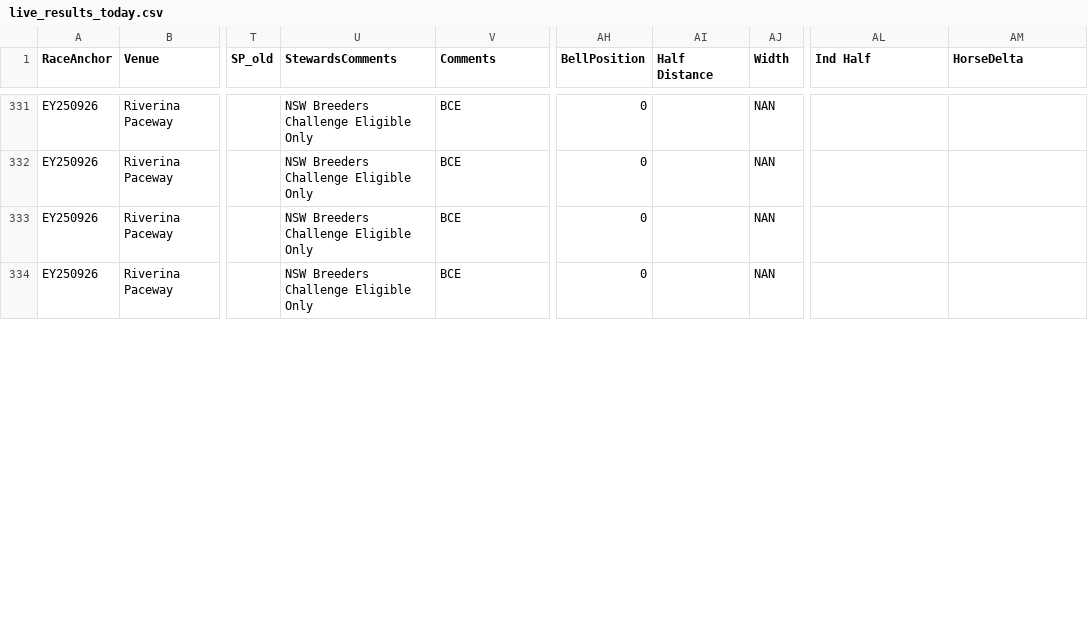
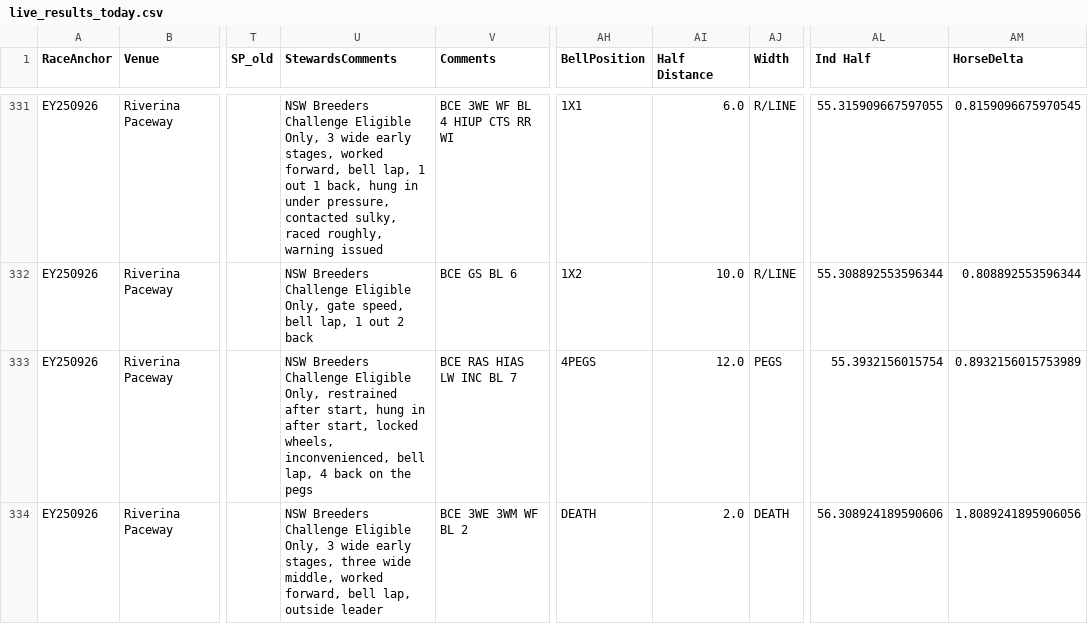
Before and after one commit to harnessapp/Trotify, a CSV file: live_results_today.csv, drawn as a sheet; only a part is shown, gaps mark what is left out; the diff covers the shown part only; the diff names each change by its address in the sheet, - before the commit and + after, or states it on an @@ line.

```diff
--- a/live_results_today.csv
+++ b/live_results_today.csv
-U331 (StewardsComments): …Challenge Eligible Only
+U331 (StewardsComments): …Challenge Eligible Only, 3 wide early stages, worked forward, bell lap, 1 out 1 back, hung in under pressure, contacted sulky, raced roughly, warning issued
-V331 (Comments): BCE
+V331 (Comments): BCE 3WE WF BL 4 HIUP CTS RR WI
-AH331 (BellPosition): 0
+AH331 (BellPosition): 1X1
-AI331 (Half Distance): (empty)
+AI331 (Half Distance): 6.0
-AJ331:AJ332 (Width): NAN
+AJ331:AJ332 (Width): R/LINE
-AL331 (Ind Half): (empty)
+AL331 (Ind Half): 55.315909667597055
-AM331 (HorseDelta): (empty)
+AM331 (HorseDelta): 0.8159096675970545
-U332 (StewardsComments): …Challenge Eligible Only
+U332 (StewardsComments): …Challenge Eligible Only, gate speed, bell lap, 1 out 2 back
-V332 (Comments): BCE
+V332 (Comments): BCE GS BL 6
-AH332 (BellPosition): 0
+AH332 (BellPosition): 1X2
-AI332 (Half Distance): (empty)
+AI332 (Half Distance): 10.0
-AL332 (Ind Half): (empty)
+AL332 (Ind Half): 55.308892553596344
-AM332 (HorseDelta): (empty)
+AM332 (HorseDelta): 0.808892553596344
-U333 (StewardsComments): …Challenge Eligible Only
+U333 (StewardsComments): …Challenge Eligible Only, restrained after start, hung in after start, locked wheels, inconvenienced, bell lap, 4 back on the pegs
-V333 (Comments): BCE
+V333 (Comments): BCE RAS HIAS LW INC BL 7
-AH333 (BellPosition): 0
+AH333 (BellPosition): 4PEGS
-AI333 (Half Distance): (empty)
+AI333 (Half Distance): 12.0
-AJ333 (Width): NAN
+AJ333 (Width): PEGS
-AL333 (Ind Half): (empty)
+AL333 (Ind Half): 55.3932156015754
-AM333 (HorseDelta): (empty)
+AM333 (HorseDelta): 0.8932156015753989
-U334 (StewardsComments): …Challenge Eligible Only
+U334 (StewardsComments): …Challenge Eligible Only, 3 wide early stages, three wide middle, worked forward, bell lap, outside leader
-V334 (Comments): BCE
+V334 (Comments): BCE 3WE 3WM WF BL 2
-AH334 (BellPosition): 0
+AH334 (BellPosition): DEATH
-AI334 (Half Distance): (empty)
+AI334 (Half Distance): 2.0
-AJ334 (Width): NAN
+AJ334 (Width): DEATH
-AL334 (Ind Half): (empty)
+AL334 (Ind Half): 56.308924189590606
-AM334 (HorseDelta): (empty)
+AM334 (HorseDelta): 1.8089241895906056
```
Also changed, not shown: 42 edited cells elsewhere in this file.
